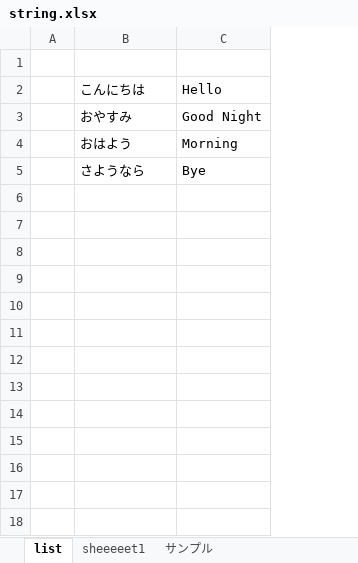
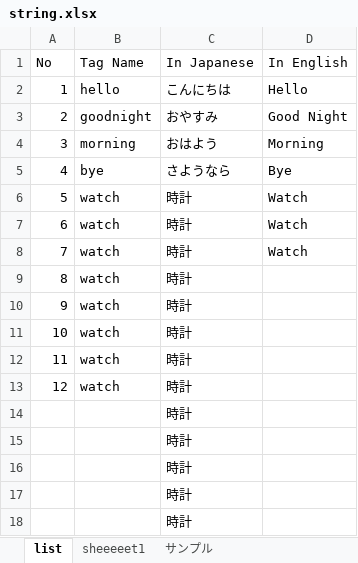
Before and after one commit to yosh19/createstringxml, an Excel workbook: Monstar/excel/string.xlsx, sheet list, drawn as a sheet; values as stored, in another font and other column widths than the file's, no borders; removed rows and columns are numbered as before the commit, all else as after; the diff names each change by its address in the sheet, - before the commit and + after, or states it on an @@ line.

```diff
--- a/Monstar/excel/string.xlsx (sheet list)
+++ b/Monstar/excel/string.xlsx (sheet list)
-column A, empty
+column A (No), rows 2-5: 1 | 2 | 3 | 4
+column B (Tag Name), rows 2-5: hello | goodnight | morning | bye
-row 1: (empty)
+row 1: No | Tag Name | In Japanese | In English
+row 6: 5 | watch | 時計 | Watch
+row 7: 6 | watch | 時計 | Watch
+row 8: 7 | watch | 時計 | Watch
+row 9: 8 | watch | 時計
+row 10: 9 | watch | 時計
+row 11: 10 | watch | 時計
+row 12: 11 | watch | 時計
+row 13: 12 | watch | 時計
+row 14:  |  | 時計
+row 15:  |  | 時計
+row 16:  |  | 時計
+row 17:  |  | 時計
+row 18:  |  | 時計
```
Also changed, not shown: 11 other files.
